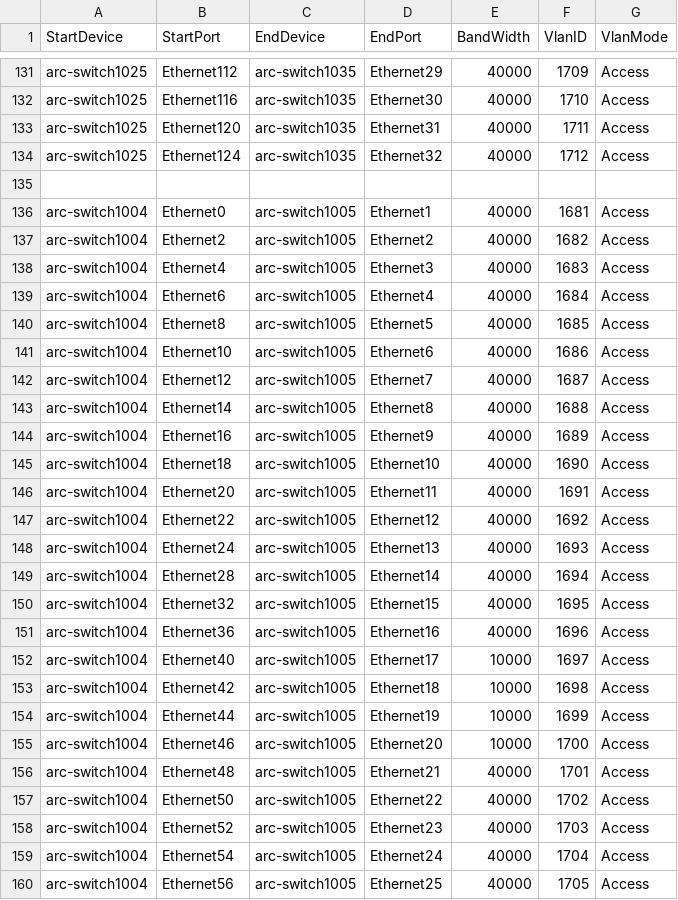
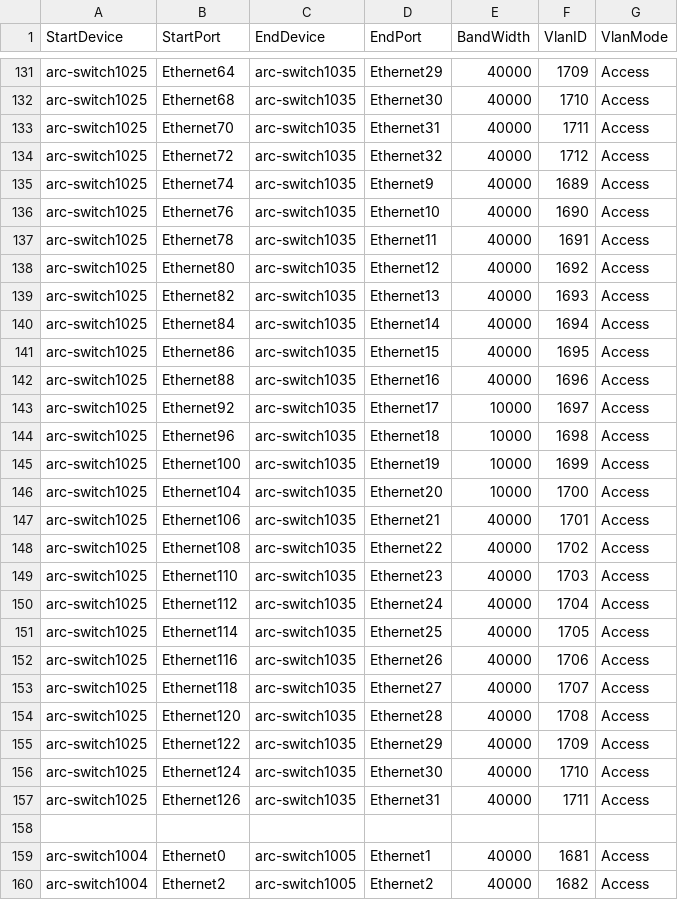
Before and after one commit to echuawu/sonic-mgmt, a CSV file: ansible/files/sonic_lab_links.csv, drawn as a sheet; only a part is shown, gaps mark what is left out; the shorter side is filled out with more unchanged rows; the diff covers the shown part only; the diff names each change by its address in the sheet, - before the commit and + after, or states it on an @@ line.

Commit message:
adaptation of setup arc-switch1025 to MSFT SKU
Change-Id: Ia3e7613ccc1aa022053ed8067ff334b76cd15f57
Signed-off-by: Anton <antonh@nvidia.com>

```diff
--- a/ansible/files/sonic_lab_links.csv
+++ b/ansible/files/sonic_lab_links.csv
-B131 (StartPort): Ethernet112
+B131 (StartPort): Ethernet64
-B132 (StartPort): Ethernet116
+B132 (StartPort): Ethernet68
-B133 (StartPort): Ethernet120
+B133 (StartPort): Ethernet70
-B134 (StartPort): Ethernet124
+B134 (StartPort): Ethernet72
+row 135: arc-switch1025 | Ethernet74 | arc-switch1035 | Ethernet9 | 40000 | 1689 | Access
+row 136: arc-switch1025 | Ethernet76 | arc-switch1035 | Ethernet10 | 40000 | 1690 | Access
+row 137: arc-switch1025 | Ethernet78 | arc-switch1035 | Ethernet11 | 40000 | 1691 | Access
+row 138: arc-switch1025 | Ethernet80 | arc-switch1035 | Ethernet12 | 40000 | 1692 | Access
+row 139: arc-switch1025 | Ethernet82 | arc-switch1035 | Ethernet13 | 40000 | 1693 | Access
+row 140: arc-switch1025 | Ethernet84 | arc-switch1035 | Ethernet14 | 40000 | 1694 | Access
+row 141: arc-switch1025 | Ethernet86 | arc-switch1035 | Ethernet15 | 40000 | 1695 | Access
+row 142: arc-switch1025 | Ethernet88 | arc-switch1035 | Ethernet16 | 40000 | 1696 | Access
+row 143: arc-switch1025 | Ethernet92 | arc-switch1035 | Ethernet17 | 10000 | 1697 | Access
+row 144: arc-switch1025 | Ethernet96 | arc-switch1035 | Ethernet18 | 10000 | 1698 | Access
+row 145: arc-switch1025 | Ethernet100 | arc-switch1035 | Ethernet19 | 10000 | 1699 | Access
+row 146: arc-switch1025 | Ethernet104 | arc-switch1035 | Ethernet20 | 10000 | 1700 | Access
+row 147: arc-switch1025 | Ethernet106 | arc-switch1035 | Ethernet21 | 40000 | 1701 | Access
+row 148: arc-switch1025 | Ethernet108 | arc-switch1035 | Ethernet22 | 40000 | 1702 | Access
+row 149: arc-switch1025 | Ethernet110 | arc-switch1035 | Ethernet23 | 40000 | 1703 | Access
+row 150: arc-switch1025 | Ethernet112 | arc-switch1035 | Ethernet24 | 40000 | 1704 | Access
+row 151: arc-switch1025 | Ethernet114 | arc-switch1035 | Ethernet25 | 40000 | 1705 | Access
+row 152: arc-switch1025 | Ethernet116 | arc-switch1035 | Ethernet26 | 40000 | 1706 | Access
+row 153: arc-switch1025 | Ethernet118 | arc-switch1035 | Ethernet27 | 40000 | 1707 | Access
+row 154: arc-switch1025 | Ethernet120 | arc-switch1035 | Ethernet28 | 40000 | 1708 | Access
+row 155: arc-switch1025 | Ethernet122 | arc-switch1035 | Ethernet29 | 40000 | 1709 | Access
+row 156: arc-switch1025 | Ethernet124 | arc-switch1035 | Ethernet30 | 40000 | 1710 | Access
+row 157: arc-switch1025 | Ethernet126 | arc-switch1035 | Ethernet31 | 40000 | 1711 | Access
```
Also changed, not shown: 31 edited cells elsewhere in this file, ansible/testbed.csv, 5 other files.
